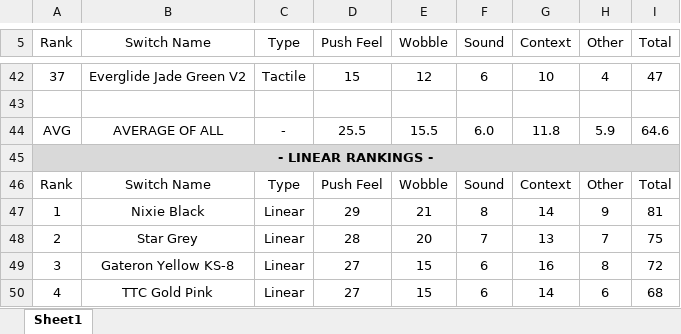
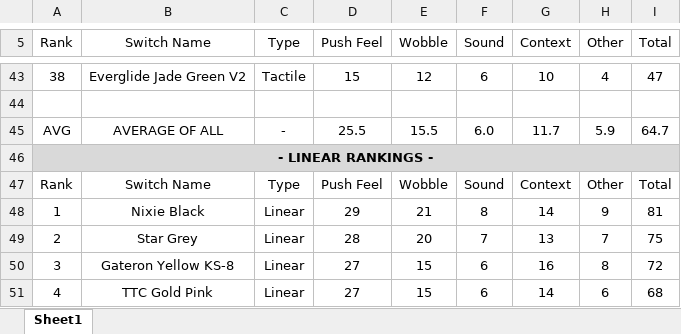
Before and after one commit to ThereminGoat/switch-scores, an Excel workbook: Composite Score Sheet.xlsx, sheet Sheet1, drawn as a sheet; only a part is shown, gaps mark what is left out; values as stored, in another font and other column widths than the file's, no borders; charts and pictures not drawn; addresses are those after the commit; the diff covers the shown part only; the diff names each change by its address in the sheet, - before the commit and + after, or states it on an @@ line.

```diff
--- a/Composite Score Sheet.xlsx (sheet Sheet1)
+++ b/Composite Score Sheet.xlsx (sheet Sheet1)
-A43 (Rank): 37
+A43 (Rank): 38
-G45 (Context): 11.8
+G45 (Context): 11.7
-I45 (Total): 64.6
+I45 (Total): 64.7
```
Also changed, not shown: 4 added rows, 2 removed rows and 43 edited cells elsewhere in this sheet, formulas that keep their value, 1 other file.
